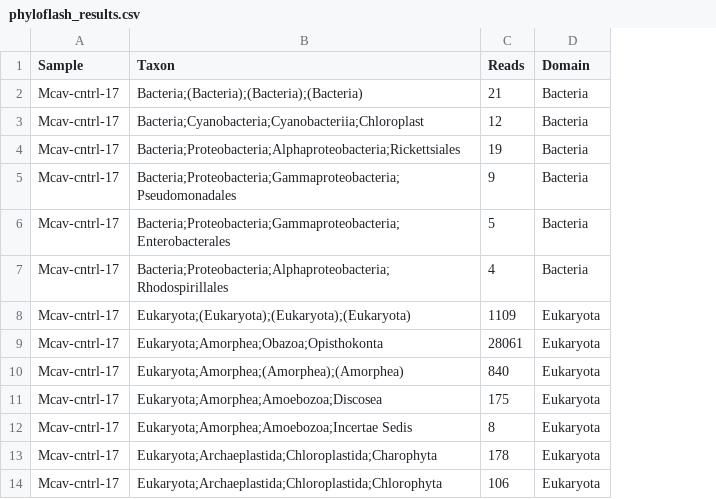
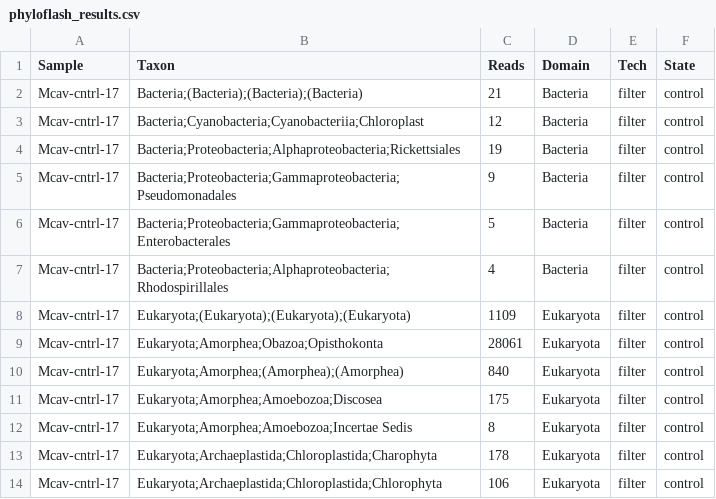
Before and after one commit to lydeejeanne/Bacterial-enrichment, a CSV file: phyloflash_results.csv, drawn as a sheet; only a part is shown; the diff names each change by its address in the sheet, - before the commit and + after, or states it on an @@ line.

Commit message:
Update phyloflash_results.csv

```diff
--- a/phyloflash_results.csv
+++ b/phyloflash_results.csv
+column E (Tech), rows 2-14: all filter
+column F (State), rows 2-14: all control
```
